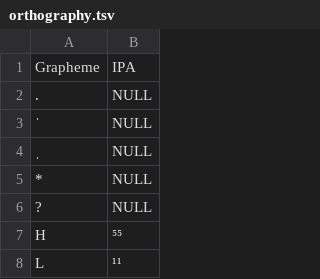
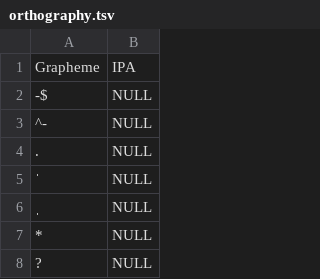
Before and after one commit to lexibank/iecor, a TSV file: etc/orthography.tsv, drawn as a sheet; only a part is shown; the shorter side is filled out with more unchanged rows; the diff names each change by its address in the sheet, - before the commit and + after, or states it on an @@ line.

```diff
--- a/etc/orthography.tsv
+++ b/etc/orthography.tsv
+row 2: -$ | NULL
+row 3: ^- | NULL
```
Also changed, not shown: cldf/languages.csv, 14 other files.
